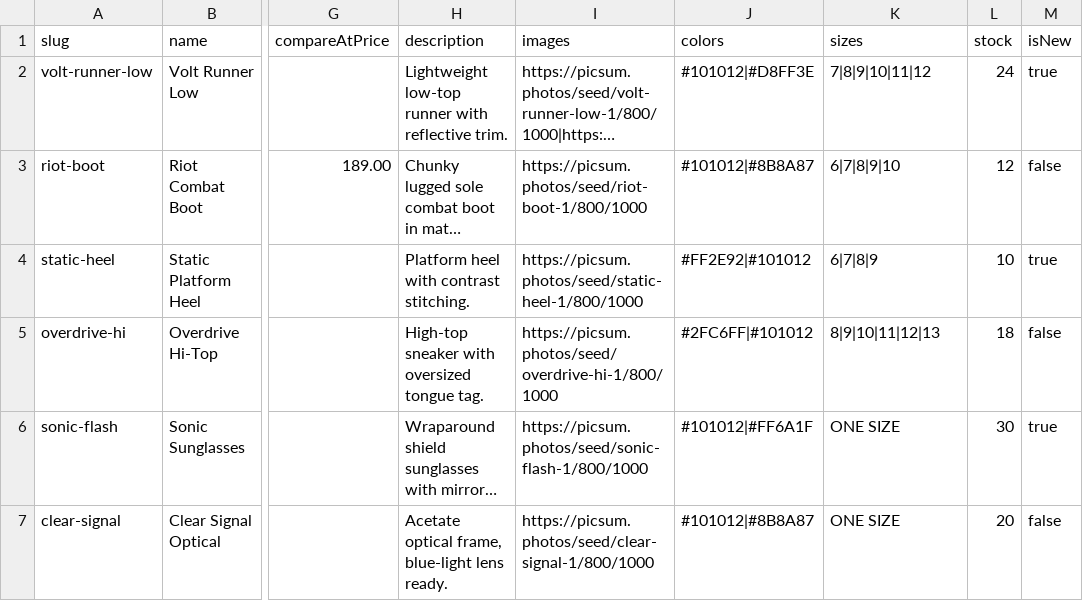
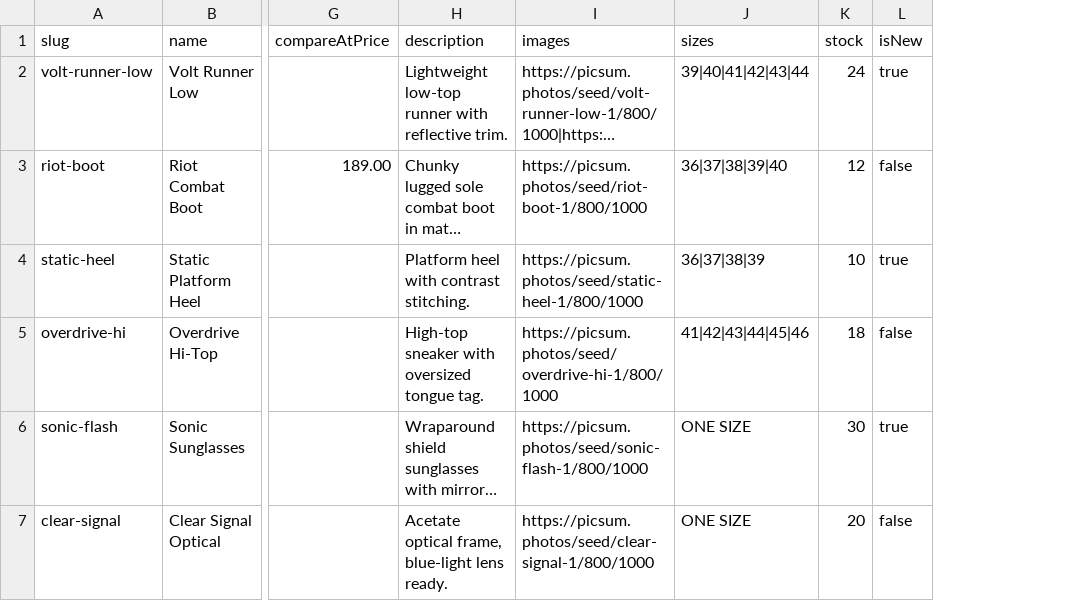
Before and after one commit to fatjonarama/HypeLocker, a CSV file: products.sample.csv, drawn as a sheet; only a part is shown, gaps mark what is left out; long unchanged cells end in …; removed rows and columns are numbered as before the commit, all else as after; the diff names each change by its address in the sheet, - before the commit and + after, or states it on an @@ line.

```diff
--- a/products.sample.csv
+++ b/products.sample.csv
-column J (colors), rows 2-7: #101012|#D8FF3E | #101012|#8B8A87 | #FF2E92|#101012 | #2FC6FF|#101012 | #101012|#FF6A1F | #101012|#8B8A87
-J2 (sizes): 7|8|9|10|11|12
+J2 (sizes): 39|40|41|42|43|44
-J3 (sizes): 6|7|8|9|10
+J3 (sizes): 36|37|38|39|40
-J4 (sizes): 6|7|8|9
+J4 (sizes): 36|37|38|39
-J5 (sizes): 8|9|10|11|12|13
+J5 (sizes): 41|42|43|44|45|46
```
Also changed, not shown: 16 other files.
